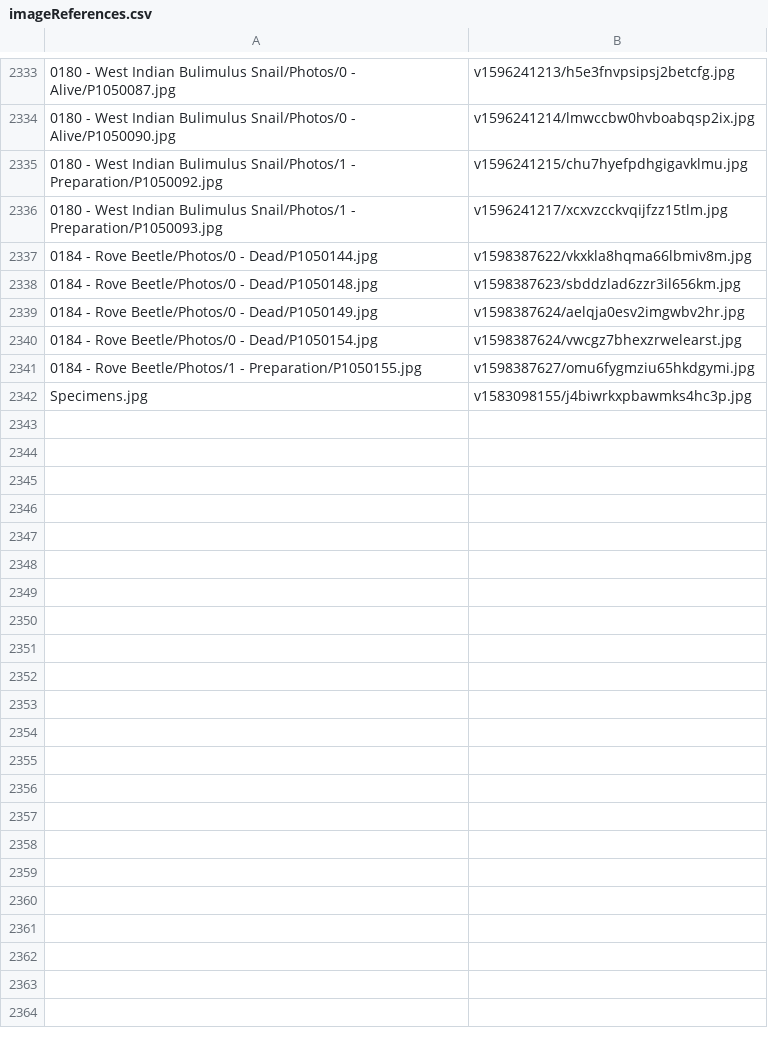
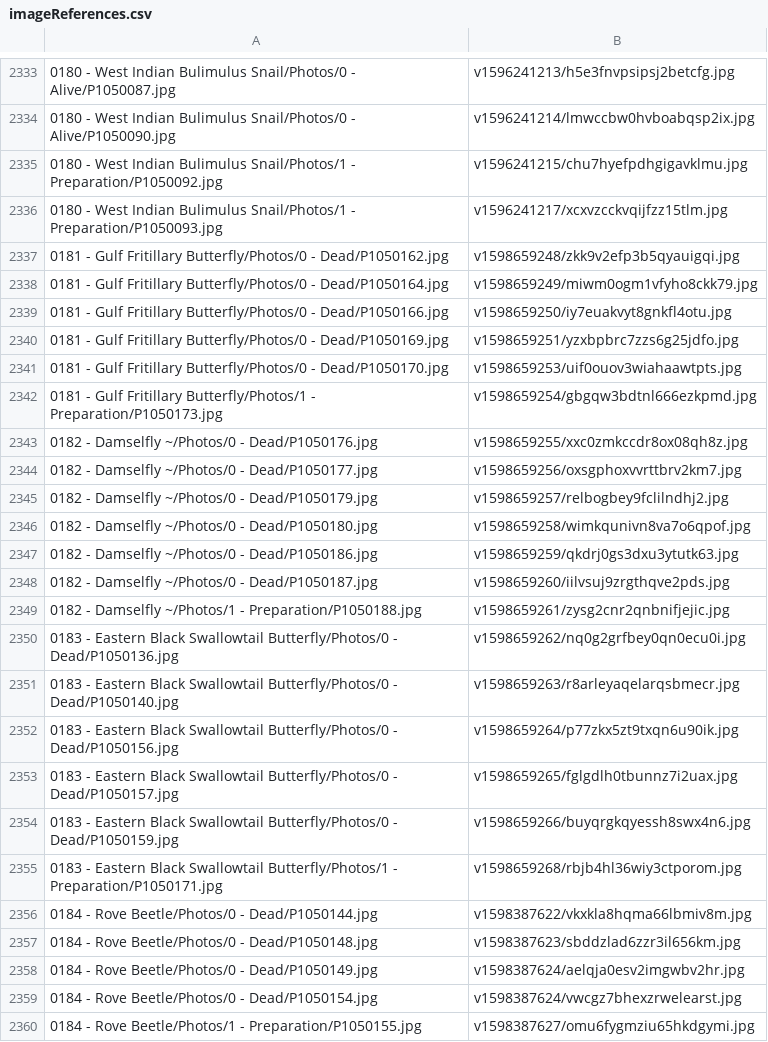
Before and after one commit to ZGorlock/SpecimensWebsiteGenerator, a CSV file: resources/imageReferences.csv, drawn as a sheet; only a part is shown, gaps mark what is left out; the shorter side is filled out with more unchanged rows; the diff covers the shown part only.

```diff
--- a/resources/imageReferences.csv
+++ b/resources/imageReferences.csv
@@ -2336,2 +2336,21 @@
 0180 - West Indian Bulimulus Snail/Photos/1 - Preparation/P1050093.jpg,v1596241217/xcxvzcckvqijfzz15tlm.jpg
+0181 - Gulf Fritillary Butterfly/Photos/0 - Dead/P1050162.jpg,v1598659248/zkk9v2efp3b5qyauigqi.jpg
+0181 - Gulf Fritillary Butterfly/Photos/0 - Dead/P1050164.jpg,v1598659249/miwm0ogm1vfyho8ckk79.jpg
+0181 - Gulf Fritillary Butterfly/Photos/0 - Dead/P1050166.jpg,v1598659250/iy7euakvyt8gnkfl4otu.jpg
+0181 - Gulf Fritillary Butterfly/Photos/0 - Dead/P1050169.jpg,v1598659251/yzxbpbrc7zzs6g25jdfo.jpg
+0181 - Gulf Fritillary Butterfly/Photos/0 - Dead/P1050170.jpg,v1598659253/uif0ouov3wiahaawtpts.jpg
+0181 - Gulf Fritillary Butterfly/Photos/1 - Preparation/P1050173.jpg,v1598659254/gbgqw3bdtnl666ezkpmd.jpg
+0182 - Damselfly ~/Photos/0 - Dead/P1050176.jpg,v1598659255/xxc0zmkccdr8ox08qh8z.jpg
+0182 - Damselfly ~/Photos/0 - Dead/P1050177.jpg,v1598659256/oxsgphoxvvrttbrv2km7.jpg
+0182 - Damselfly ~/Photos/0 - Dead/P1050179.jpg,v1598659257/relbogbey9fclilndhj2.jpg
+0182 - Damselfly ~/Photos/0 - Dead/P1050180.jpg,v1598659258/wimkqunivn8va7o6qpof.jpg
+0182 - Damselfly ~/Photos/0 - Dead/P1050186.jpg,v1598659259/qkdrj0gs3dxu3ytutk63.jpg
+0182 - Damselfly ~/Photos/0 - Dead/P1050187.jpg,v1598659260/iilvsuj9zrgthqve2pds.jpg
+0182 - Damselfly ~/Photos/1 - Preparation/P1050188.jpg,v1598659261/zysg2cnr2qnbnifjejic.jpg
+0183 - Eastern Black Swallowtail Butterfly/Photos/0 - Dead/P1050136.jpg,v1598659262/nq0g2grfbey0qn0ecu0i.jpg
+0183 - Eastern Black Swallowtail Butterfly/Photos/0 - Dead/P1050140.jpg,v1598659263/r8arleyaqelarqsbmecr.jpg
+0183 - Eastern Black Swallowtail Butterfly/Photos/0 - Dead/P1050156.jpg,v1598659264/p77zkx5zt9txqn6u90ik.jpg
+0183 - Eastern Black Swallowtail Butterfly/Photos/0 - Dead/P1050157.jpg,v1598659265/fglgdlh0tbunnz7i2uax.jpg
+0183 - Eastern Black Swallowtail Butterfly/Photos/0 - Dead/P1050159.jpg,v1598659266/buyqrgkqyessh8swx4n6.jpg
+0183 - Eastern Black Swallowtail Butterfly/Photos/1 - Preparation/P1050171.jpg,v1598659268/rbjb4hl36wiy3ctporom.jpg
 0184 - Rove Beetle/Photos/0 - Dead/P1050144.jpg,v1598387622/vkxkla8hqma66lbmiv8m.jpg
```
Also changed, not shown: 40 added rows elsewhere in this file.
